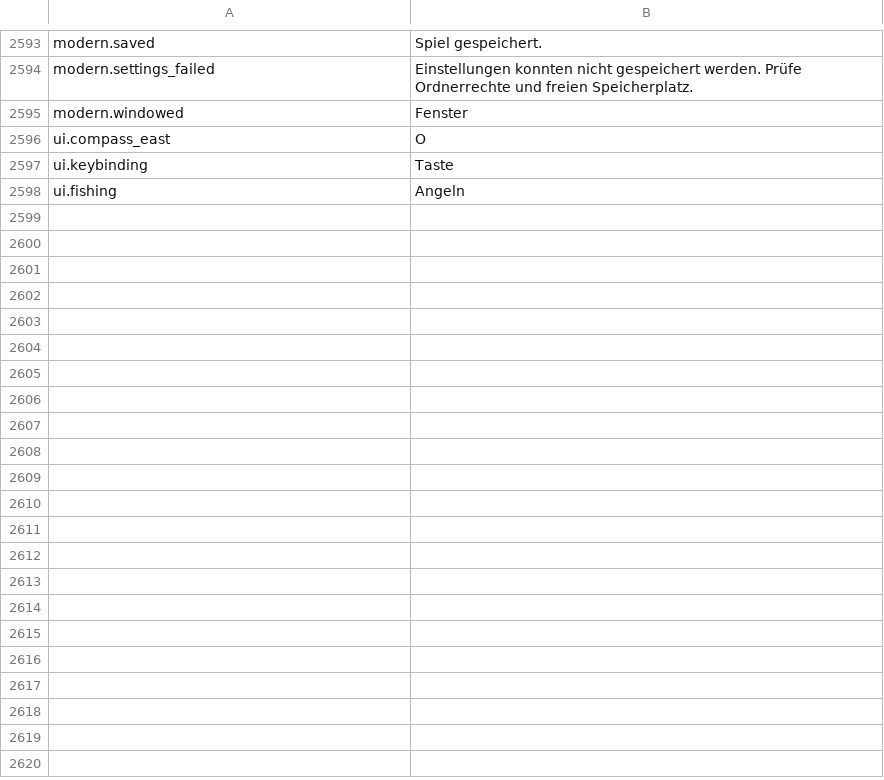
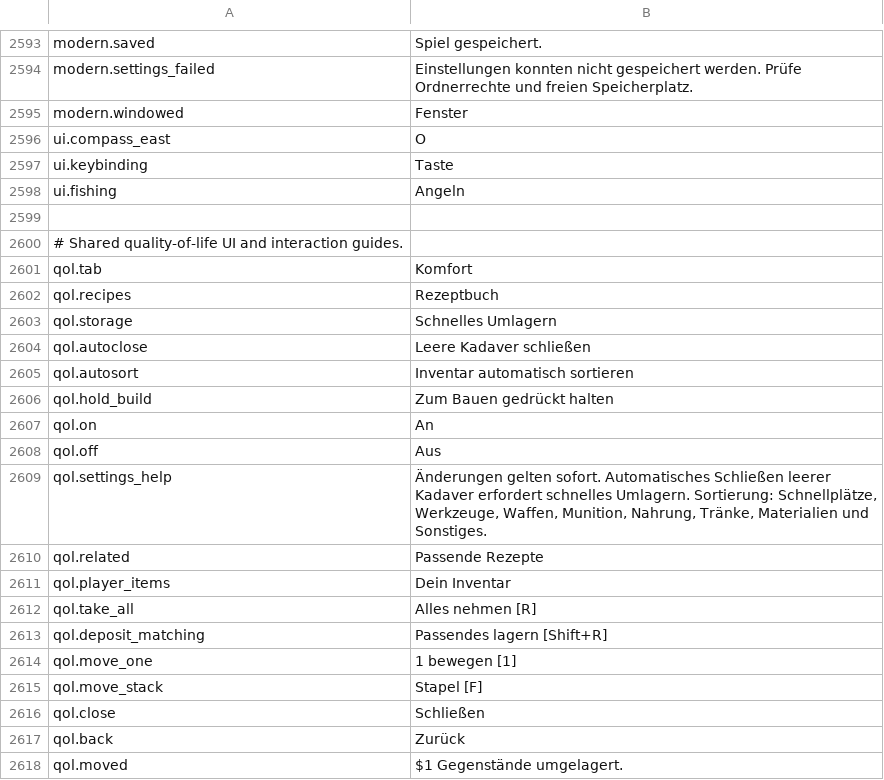
Before and after one commit to shlifedev/Stranded-II-Modern, a TSV file: locales/de.tsv, drawn as a sheet; only a part is shown, gaps mark what is left out; the diff covers the shown part only; the diff names each change by its address in the sheet, - before the commit and + after, or states it on an @@ line.

```diff
--- a/locales/de.tsv
+++ b/locales/de.tsv
+row 2599: (empty)
+row 2600: # Shared quality-of-life UI and interaction guides.
+row 2601: qol.tab | Komfort
+row 2602: qol.recipes | Rezeptbuch
+row 2603: qol.storage | Schnelles Umlagern
+row 2604: qol.autoclose | Leere Kadaver schließen
+row 2605: qol.autosort | Inventar automatisch sortieren
+row 2606: qol.hold_build | Zum Bauen gedrückt halten
+row 2607: qol.on | An
+row 2608: qol.off | Aus
+row 2609: qol.settings_help | Änderungen gelten sofort. Automatisches Schließen leerer Kadaver erfordert schnelles Umlagern. Sortierung: Schnellplätze, Werkzeuge, Waffen, Munition, Nahrung, Tränke, Materialien und Sonstiges.
+row 2610: qol.related | Passende Rezepte
+row 2611: qol.player_items | Dein Inventar
+row 2612: qol.take_all | Alles nehmen [R]
+row 2613: qol.deposit_matching | Passendes lagern [Shift+R]
+row 2614: qol.move_one | 1 bewegen [1]
+row 2615: qol.move_stack | Stapel [F]
+row 2616: qol.close | Schließen
+row 2617: qol.back | Zurück
+row 2618: qol.moved | $1 Gegenstände umgelagert.
```
Also changed, not shown: 52 added rows elsewhere in this file, locales/en.tsv, locales/ko.tsv, 35 other files.
